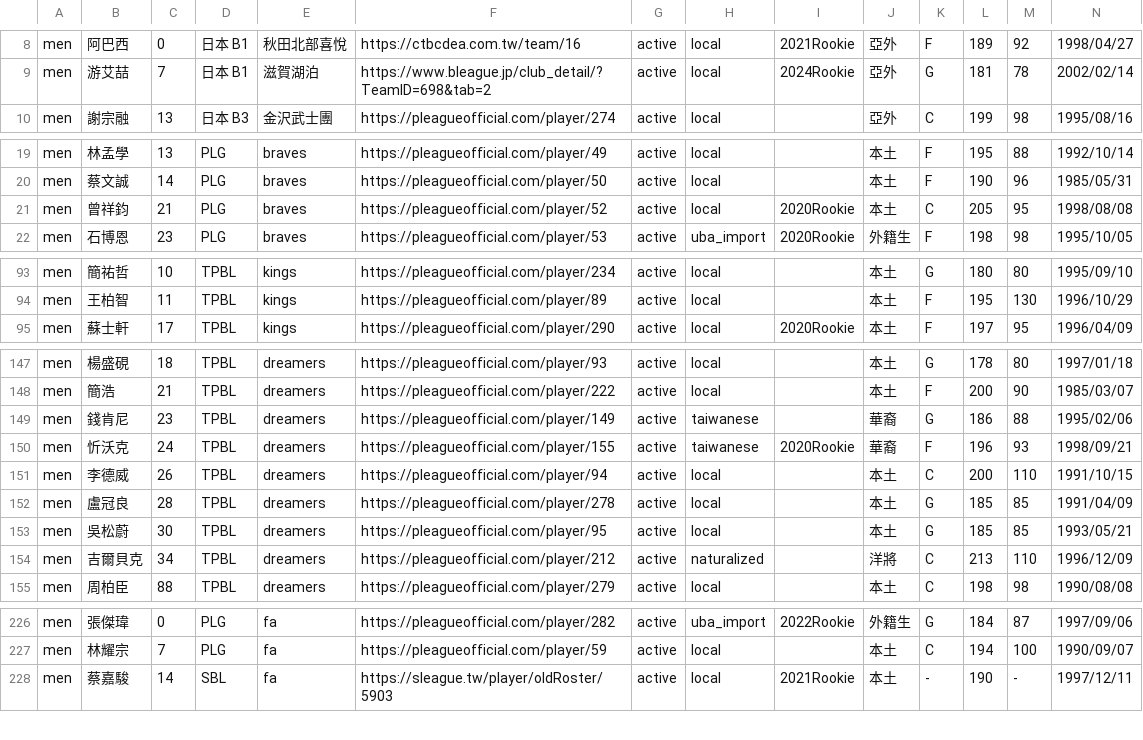
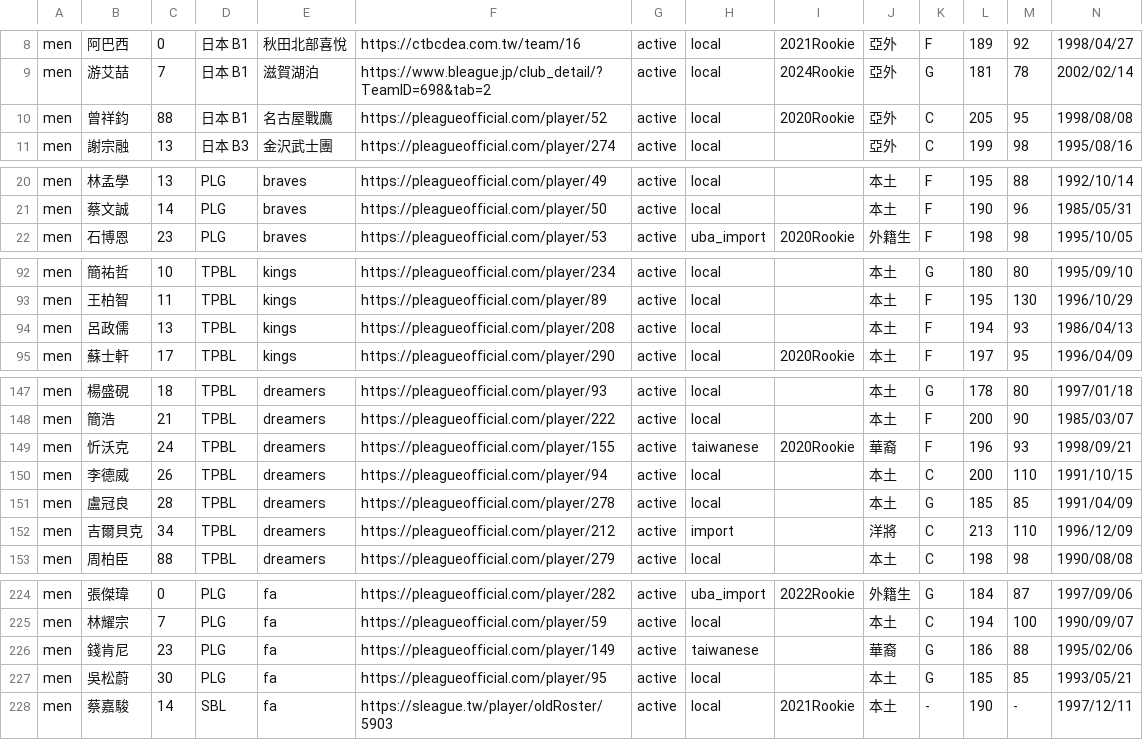
Before and after one commit to SamBasketballTW/sambball, a CSV file: data/rosters.csv, drawn as a sheet; only a part is shown, gaps mark what is left out; removed rows and columns are numbered as before the commit, all else as after; rows hold the shown columns only; the diff covers the shown part only; the diff names each change by its address in the sheet, - before the commit and + after, or states it on an @@ line.

```diff
--- a/data/rosters.csv
+++ b/data/rosters.csv
+row 10: men | 曾祥鈞 | 88 | 日本 B1 | 名古屋戰鷹 | https://pleagueofficial.com/player/52 | active | local | 2020Rookie | 亞外 | C | 205 | 95 | 1998/08/08
-row 21: men | 曾祥鈞 | 21 | PLG | braves | https://pleagueofficial.com/player/52 | active | local | 2020Rookie | 本土 | C | 205 | 95 | 1998/08/08
+row 94: men | 呂政儒 | 13 | TPBL | kings | https://pleagueofficial.com/player/208 | active | local |  | 本土 | F | 194 | 93 | 1986/04/13
-row 149: men | 錢肯尼 | 23 | TPBL | dreamers | https://pleagueofficial.com/player/149 | active | taiwanese |  | 華裔 | G | 186 | 88 | 1995/02/06
-row 153: men | 吳松蔚 | 30 | TPBL | dreamers | https://pleagueofficial.com/player/95 | active | local |  | 本土 | G | 185 | 85 | 1993/05/21
-H152: naturalized
+H152: import
+row 226: men | 錢肯尼 | 23 | PLG | fa | https://pleagueofficial.com/player/149 | active | taiwanese |  | 華裔 | G | 186 | 88 | 1995/02/06
+row 227: men | 吳松蔚 | 30 | PLG | fa | https://pleagueofficial.com/player/95 | active | local |  | 本土 | G | 185 | 85 | 1993/05/21
```
Also changed, not shown: 1 removed row and 1 edited cell elsewhere in this file, data/movements.csv, 1 other file.
